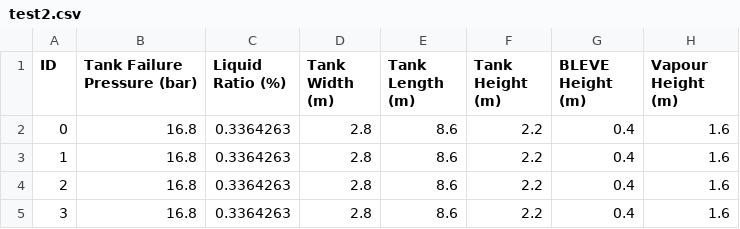
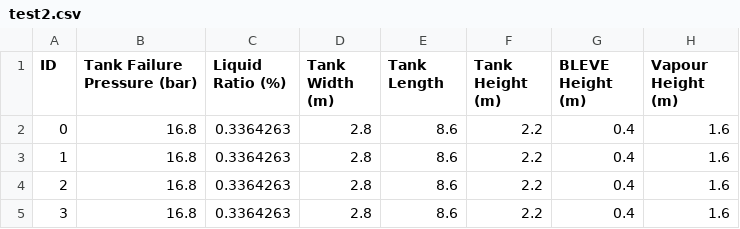
Before and after one commit to SarveswaranAbinash/ML, a CSV file: test2.csv, drawn as a sheet; only a part is shown; the diff names each change by its address in the sheet, - before the commit and + after, or states it on an @@ line.

Commit message:
Update test2.csv

```diff
--- a/test2.csv
+++ b/test2.csv
-E1: Tank Length (m)
+E1: Tank Length
```
